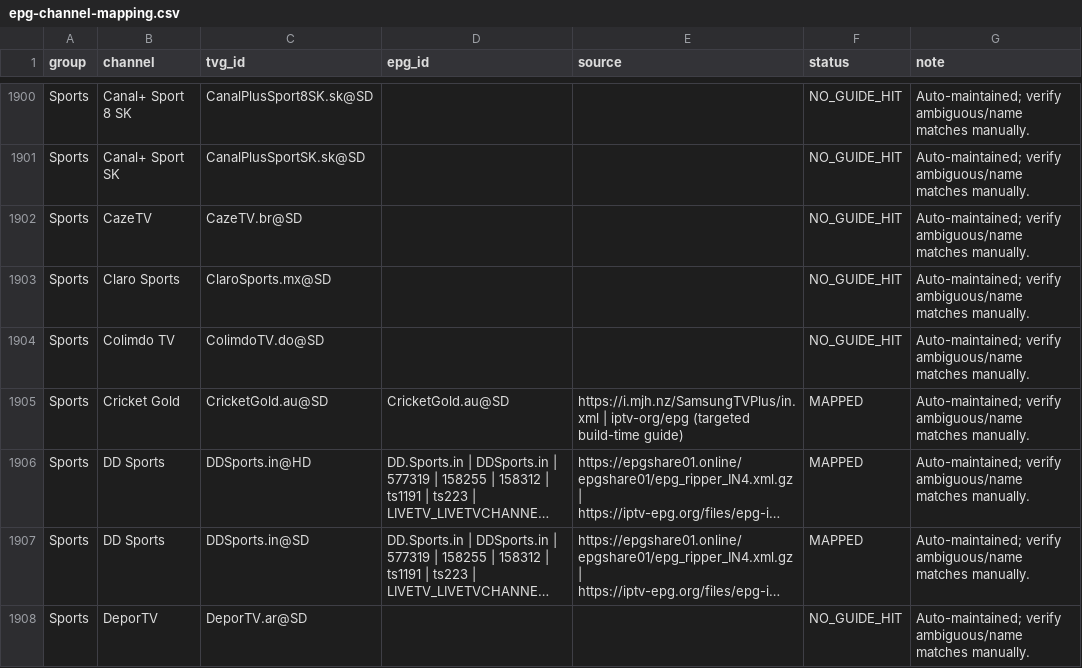
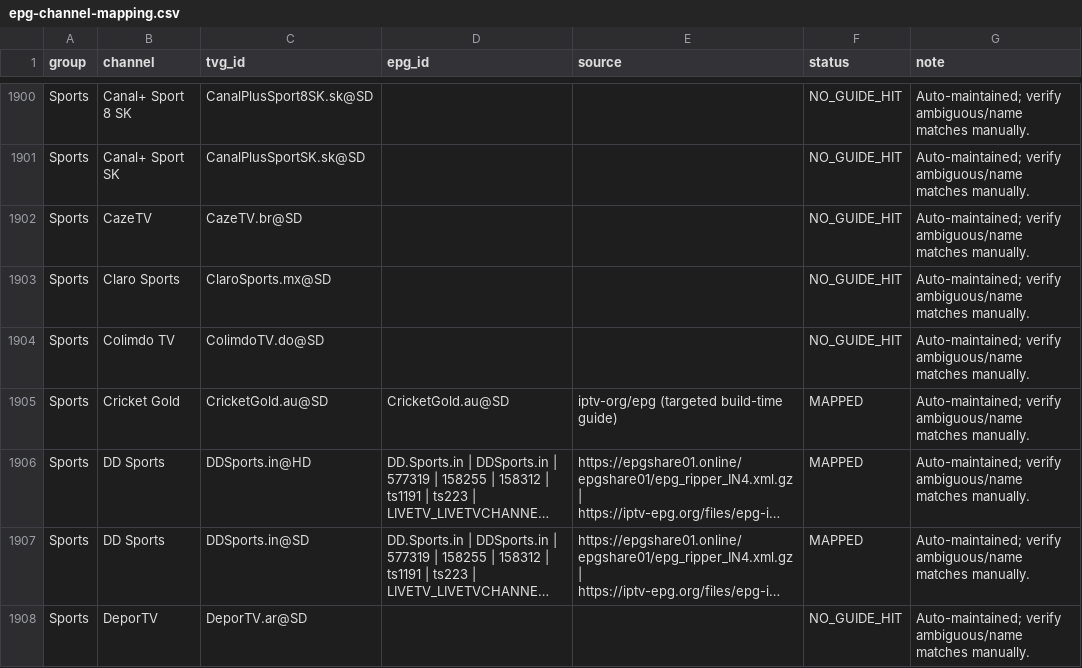
Before and after one commit to saeidrahmanbd/BDIX-IPTV, a CSV file: reports/epg-channel-mapping.csv, drawn as a sheet; only a part is shown, gaps mark what is left out; long unchanged cells end in …; the diff covers the shown part only; the diff names each change by its address in the sheet, - before the commit and + after, or states it on an @@ line.

```diff
--- a/reports/epg-channel-mapping.csv
+++ b/reports/epg-channel-mapping.csv
-E1905 (source): https://i.mjh.nz/SamsungTVPlus/in.xml | iptv-org/epg (targeted…
+E1905 (source): iptv-org/epg (targeted…
```
Also changed, not shown: 12 edited cells elsewhere in this file, 10 other files.
